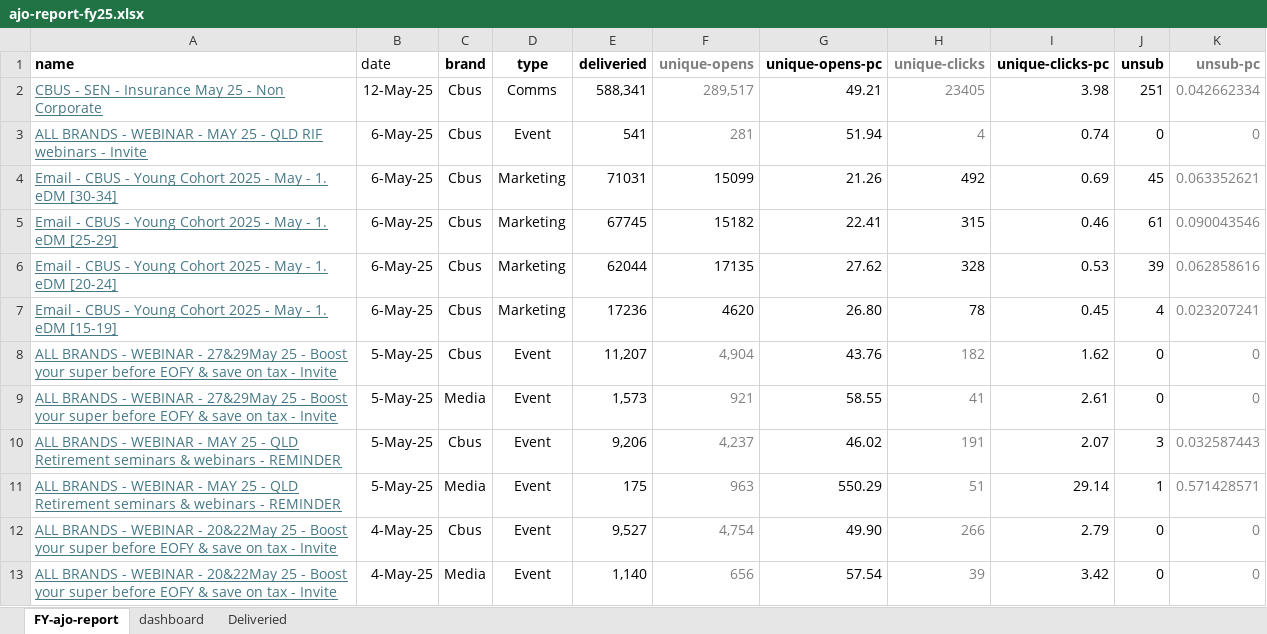
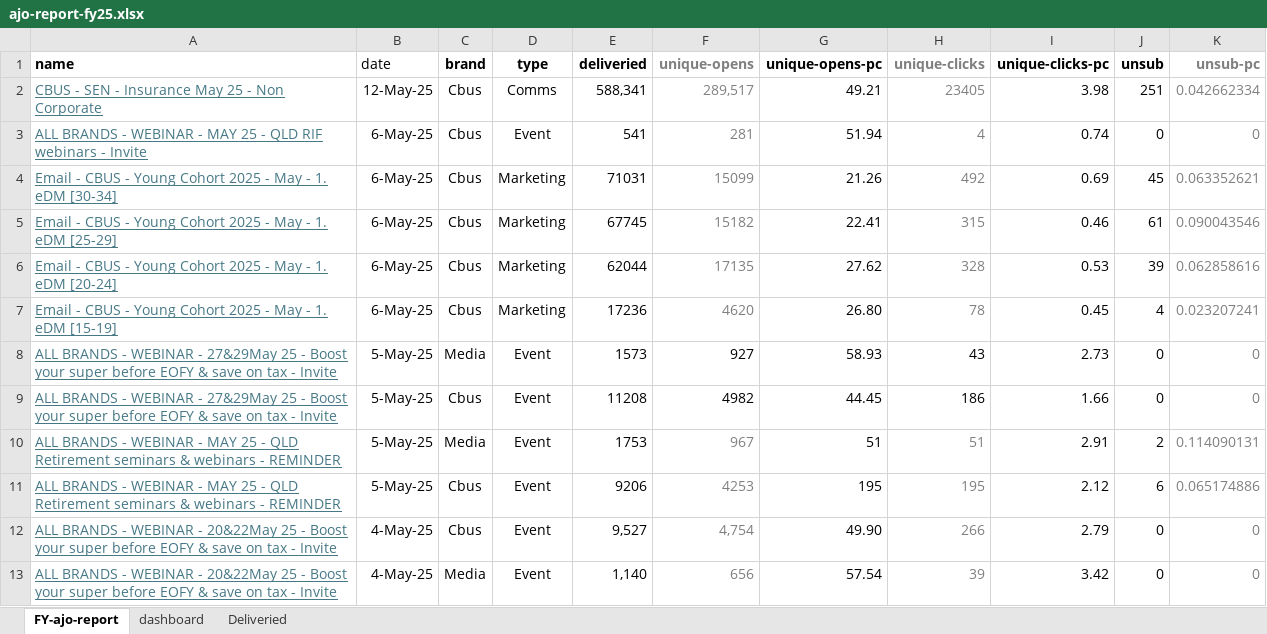
Before and after one commit to donnagal/email-gallery, an Excel workbook: pages/dashboard/data/ajo-report-fy25.xlsx, sheet FY-ajo-report, drawn as a sheet; only a part is shown; values as stored, in another font and other column widths than the file's, no borders; conditional formats and table styles not drawn; removed rows and columns are numbered as before the commit, all else as after; the diff names each change by its address in the sheet, - before the commit and + after, or states it on an @@ line.

Commit message:
cont. data updates

```diff
--- a/pages/dashboard/data/ajo-report-fy25.xlsx (sheet FY-ajo-report)
+++ b/pages/dashboard/data/ajo-report-fy25.xlsx (sheet FY-ajo-report)
-F4:F7 text colour: black
+F4:F7 text colour: #7F7F7F
-H4:H7 text colour: black
+H4:H7 text colour: #7F7F7F
-C8 (brand): Cbus
+C8 (brand): Media
-E8 (deliveried): 11,207
+E8 (deliveried): 1573
-F8 (unique-opens): 4,904
+F8 (unique-opens): 927
-F8:F9 text colour: #7F7F7F
+F8:F9 text colour: black
-G8 (unique-opens-pc): 43.76
+G8 (unique-opens-pc): 58.93
-H8 (unique-clicks): 182
+H8 (unique-clicks): 43
-H8:H9 text colour: #7F7F7F
+H8:H9 text colour: black
-I8 (unique-clicks-pc): 1.62
+I8 (unique-clicks-pc): 2.73
-C9 (brand): Media
+C9 (brand): Cbus
-E9 (deliveried): 1,573
+E9 (deliveried): 11208
-F9 (unique-opens): 921
+F9 (unique-opens): 4982
-G9 (unique-opens-pc): 58.55
+G9 (unique-opens-pc): 44.45
-H9 (unique-clicks): 41
+H9 (unique-clicks): 186
-I9 (unique-clicks-pc): 2.61
+I9 (unique-clicks-pc): 1.66
-row 10: ALL BRANDS - WEBINAR - MAY 25 - QLD Retirement seminars & webinars - REMINDER | 5-May-25 | Cbus | Event | 9,206 | 4,237 | 46.02 | 191 | 2.07 | 3 | 0.032587443
-E10 (deliveried): 175
+E10 (deliveried): 1753
-F10 (unique-opens): 963
+F10 (unique-opens): 967
-G10 (unique-opens-pc): 550.29
+G10 (unique-opens-pc): 51
-I10 (unique-clicks-pc): 29.14
+I10 (unique-clicks-pc): 2.91
-J10 (unsub): 1
+J10 (unsub): 2
-K10 (unsub-pc): 0.571428571
+K10 (unsub-pc): 0.114090131
+row 11: ALL BRANDS - WEBINAR - MAY 25 - QLD Retirement seminars & webinars - REMINDER | 5-May-25 | Cbus | Event | 9206 | 4253 | 195 | 195 | 2.12 | 6 | 0.065174886
```
Also changed, not shown: sheet dashboard, charts or pictures.
